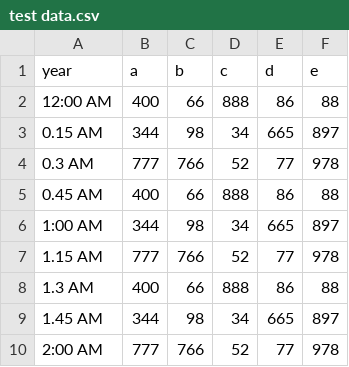
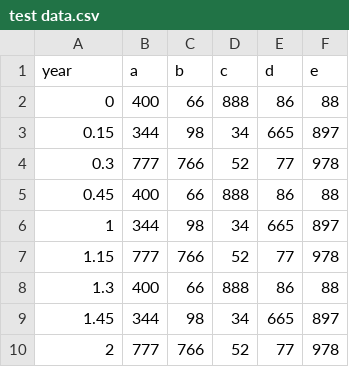
Before and after one commit to mfasahat/Taxi_3, a CSV file: csv/test data.csv, drawn as a sheet.

```diff
--- a/csv/test data.csv
+++ b/csv/test data.csv
@@ -1,10 +1,10 @@
 year,a,b,c,d,e
-12:00 AM,400,66,888,86,88
-0.15 AM,344,98,34,665,897
-0.3 AM,777,766,52,77,978
-0.45 AM,400,66,888,86,88
-1:00 AM,344,98,34,665,897
-1.15 AM,777,766,52,77,978
-1.3 AM,400,66,888,86,88
-1.45 AM,344,98,34,665,897
-2:00 AM,777,766,52,77,978
+0,400,66,888,86,88
+0.15,344,98,34,665,897
+0.3,777,766,52,77,978
+0.45,400,66,888,86,88
+1,344,98,34,665,897
+1.15,777,766,52,77,978
+1.3,400,66,888,86,88
+1.45,344,98,34,665,897
+2,777,766,52,77,978
```
